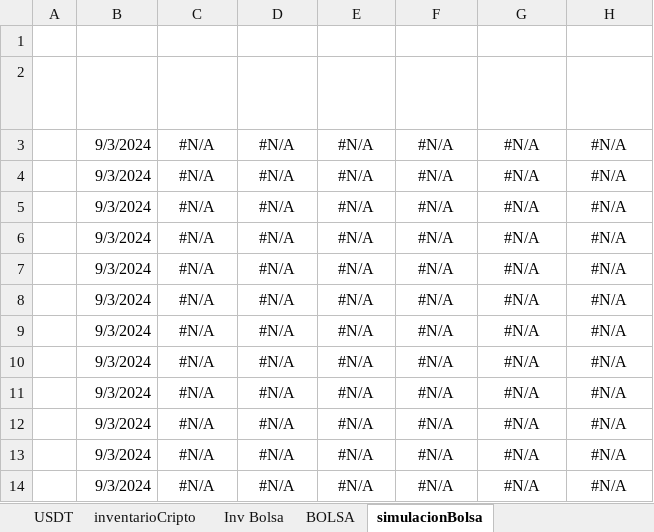
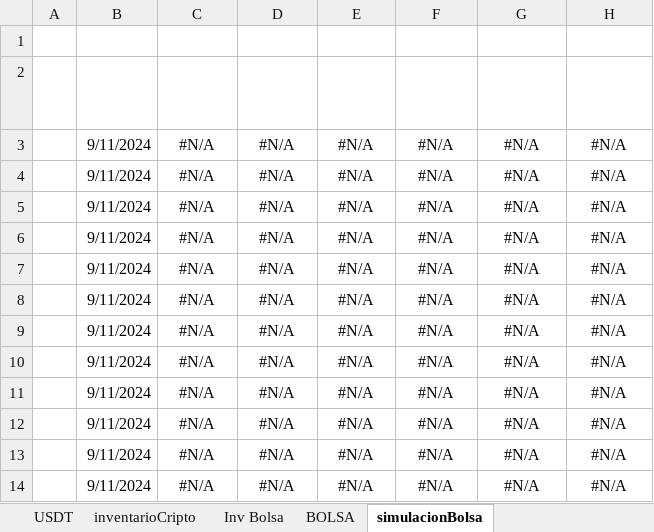
Before and after one commit to sebastia9330/proyectos2024, an Excel workbook: documentos/inversiones.xlsx, sheet simulacionBolsa, drawn as a sheet; only a part is shown; values as stored, in another font and other column widths than the file's, no borders; conditional formats and table styles not drawn; the diff names each change by its address in the sheet, - before the commit and + after, or states it on an @@ line.

```diff
--- a/documentos/inversiones.xlsx (sheet simulacionBolsa)
+++ b/documentos/inversiones.xlsx (sheet simulacionBolsa)
-B3:B14 (FECHA ACTUAL): 9/3/2024
+B3:B14 (FECHA ACTUAL): 9/11/2024
```
Also changed, not shown: sheet reportePorCompra, sheet inventarioCripto, sheet PORTAFOLIO, sheet CRIPTOS, sheet Inv Bolsa, sheet USDT, formulas that keep their value, hidden cells, charts or pictures, documentos/Presupuesto.xlsx.
